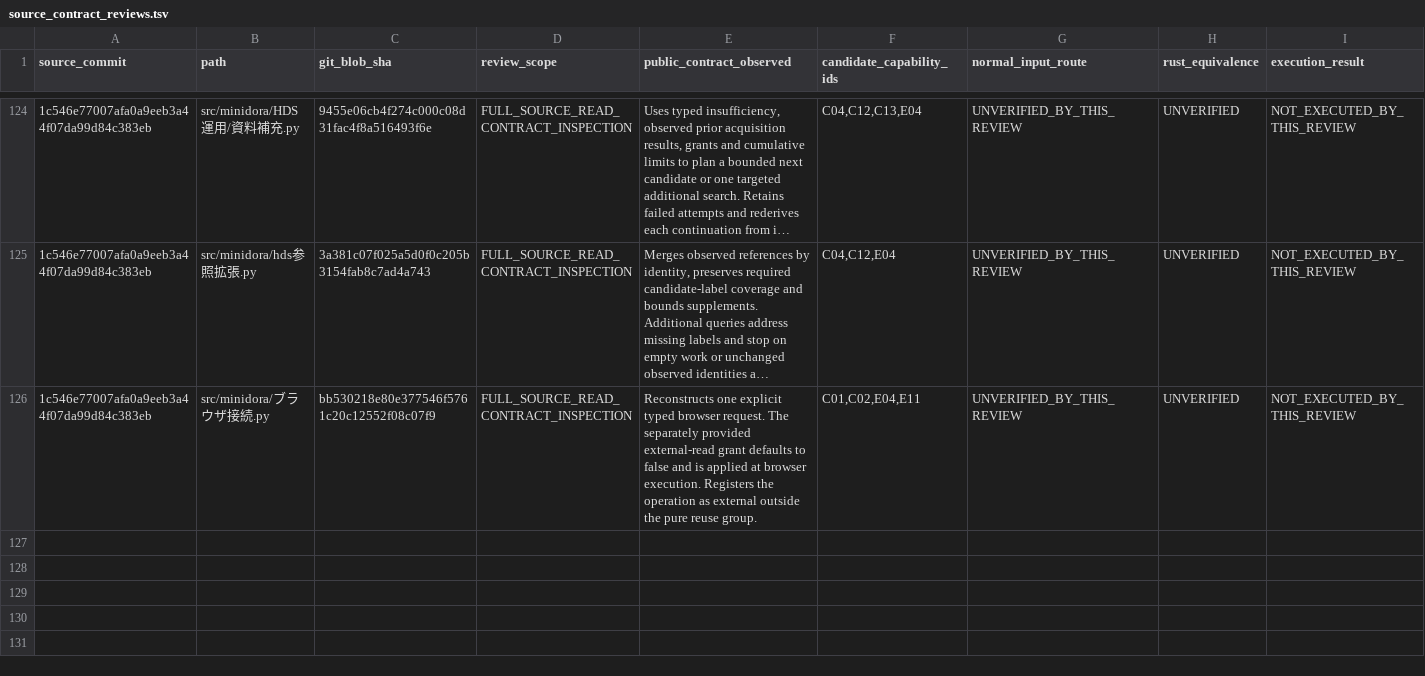
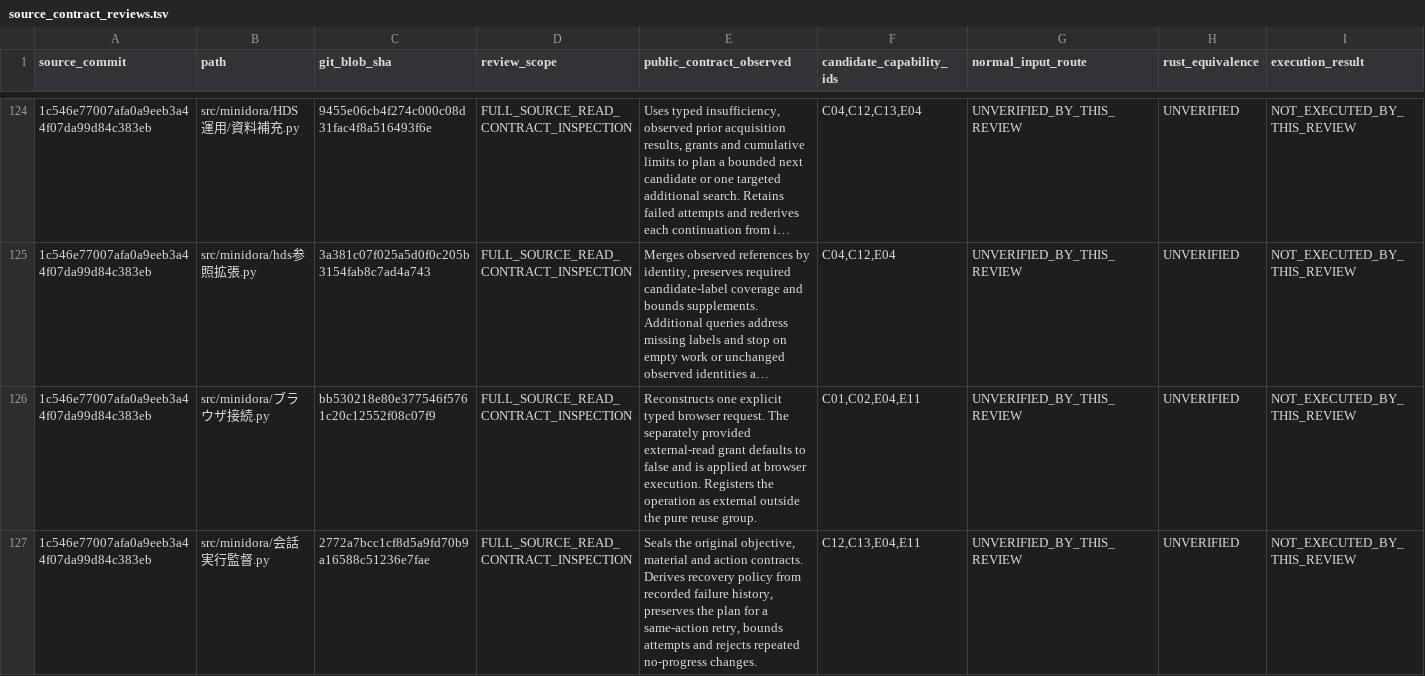
Before and after one commit to gatchimuchio/MINIDORA-BETA, a TSV file: rust/audit/source_contract_reviews.tsv, drawn as a sheet; only a part is shown, gaps mark what is left out; long unchanged cells end in …; rows hold the shown columns only; the diff names each change by its address in the sheet, - before the commit and + after, or states it on an @@ line.

```diff
--- a/rust/audit/source_contract_reviews.tsv
+++ b/rust/audit/source_contract_reviews.tsv
+row 127: 1c546e77007afa0a9eeb3a44f07da99d84c383eb | src/minidora/会話実行監督.py | 2772a7bcc1cf8d5a9fd70b9a16588c51236e7fae | FULL_SOURCE_READ_CONTRACT_INSPECTION | Seals the original objective, material and action contracts. Derives recovery policy from recorded failure history, preserves the plan for a same-action retry, bounds attempts and rejects repeated no-progress changes. | C12,C13,E04,E11 | UNVERIFIED_BY_THIS_REVIEW | UNVERIFIED | NOT_EXECUTED_BY_THIS_REVIEW
```
Also changed, not shown: rust/audit/requirements.tsv, 4 other files.
